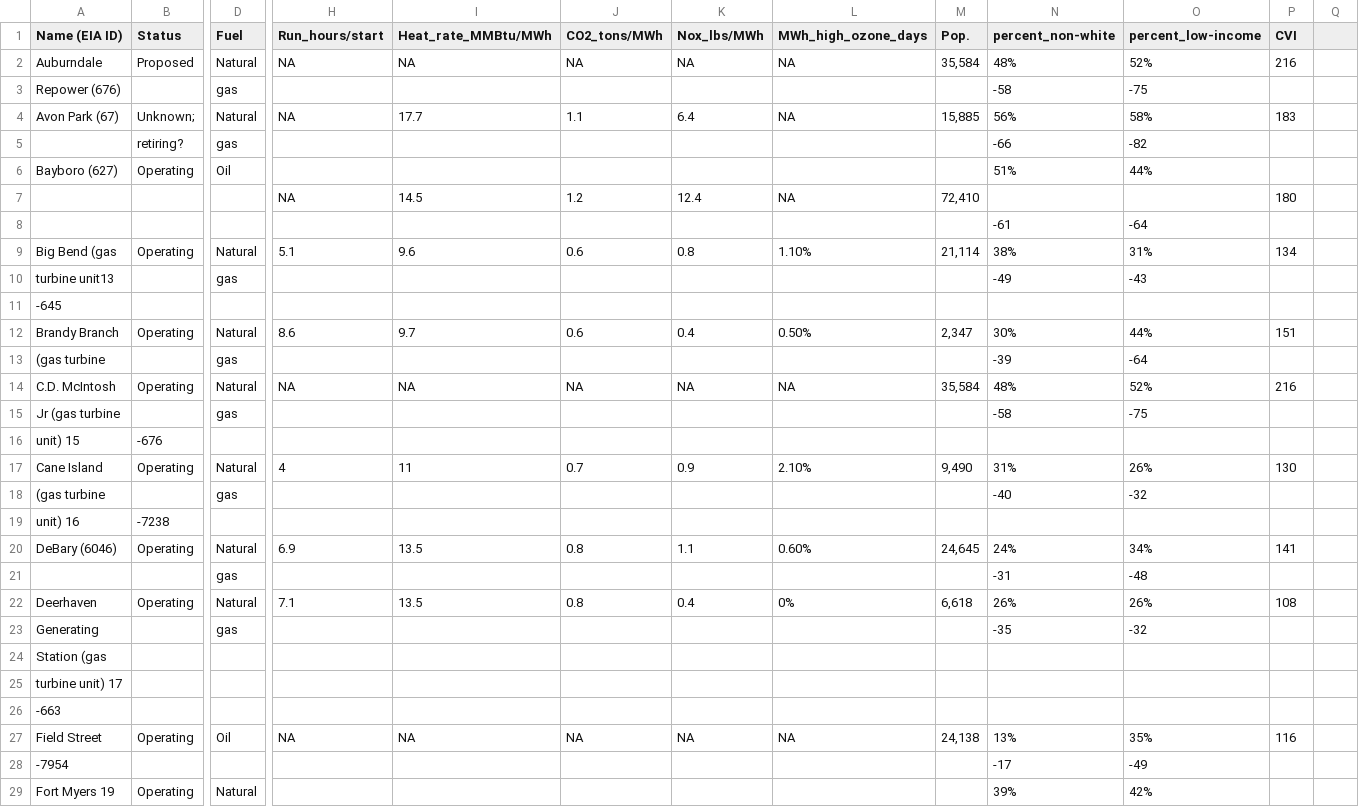
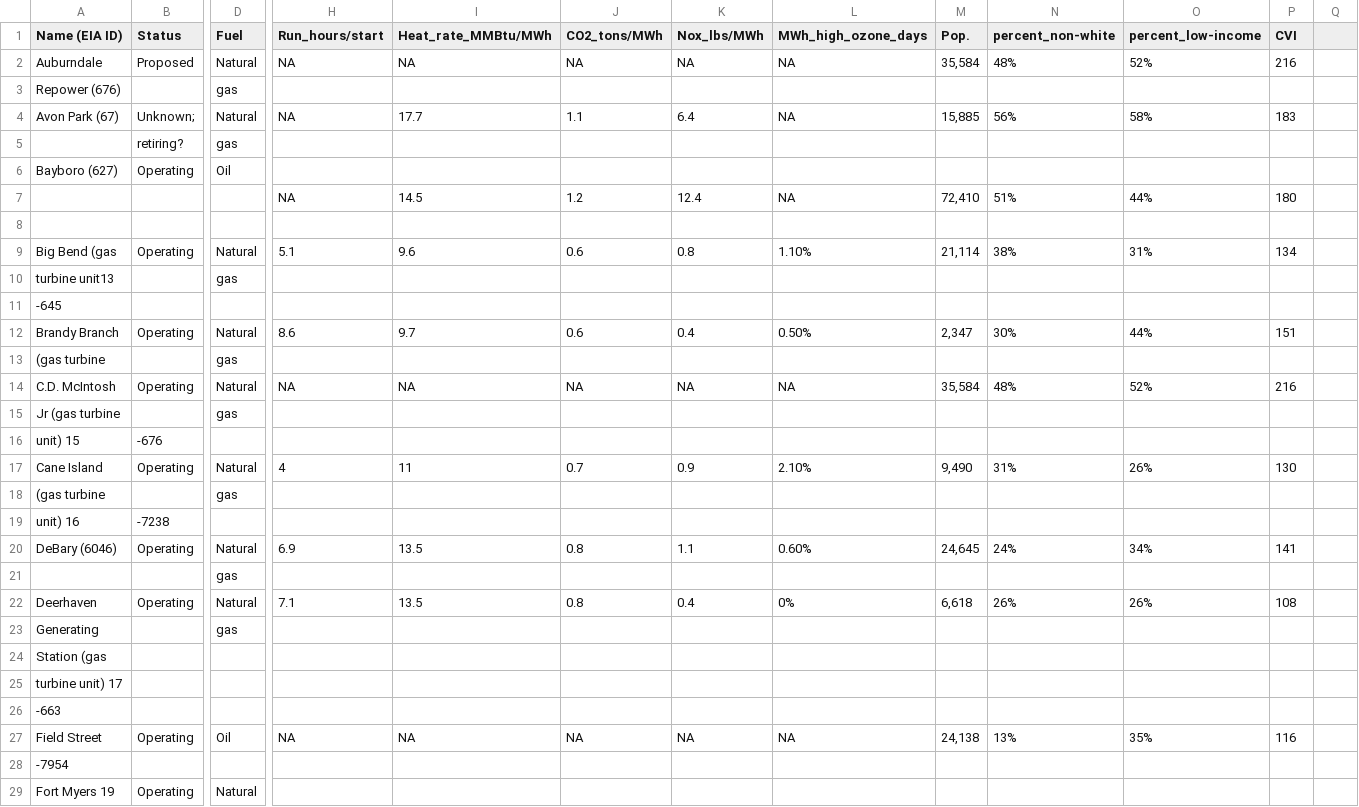
Before and after one commit to jfhohn/FlowBatteryGHGCalculations, a CSV file: Florida.csv, drawn as a sheet; only a part is shown, gaps mark what is left out; removed rows and columns are numbered as before the commit, all else as after; rows hold the shown columns only; the diff covers the shown part only; the diff names each change by its address in the sheet, - before the commit and + after, or states it on an @@ line.

```diff
--- a/Florida.csv
+++ b/Florida.csv
-N3 (percent_non-white): -58
+N3 (percent_non-white): (empty)
-O3 (percent_low-income): -75
+O3 (percent_low-income): (empty)
-N5 (percent_non-white): -66
+N5 (percent_non-white): (empty)
-O5 (percent_low-income): -82
+O5 (percent_low-income): (empty)
-N6 (percent_non-white): 51%
+N6 (percent_non-white): (empty)
-O6 (percent_low-income): 44%
+O6 (percent_low-income): (empty)
-N7 (percent_non-white): (empty)
+N7 (percent_non-white): 51%
-O7 (percent_low-income): (empty)
+O7 (percent_low-income): 44%
-row 8:  |  |  |  |  |  |  |  |  | -61 | -64
+row 8: (empty)
-N10 (percent_non-white): -49
+N10 (percent_non-white): (empty)
-O10 (percent_low-income): -43
+O10 (percent_low-income): (empty)
-N13 (percent_non-white): -39
+N13 (percent_non-white): (empty)
-O13 (percent_low-income): -64
+O13 (percent_low-income): (empty)
-N15 (percent_non-white): -58
+N15 (percent_non-white): (empty)
-O15 (percent_low-income): -75
+O15 (percent_low-income): (empty)
-N18 (percent_non-white): -40
+N18 (percent_non-white): (empty)
-O18 (percent_low-income): -32
+O18 (percent_low-income): (empty)
-row 21:  |  | gas |  |  |  |  |  |  | -31 | -48
+row 21:  |  | gas
-N23 (percent_non-white): -35
+N23 (percent_non-white): (empty)
-O23 (percent_low-income): -32
+O23 (percent_low-income): (empty)
-N28 (percent_non-white): -17
+N28 (percent_non-white): (empty)
-O28 (percent_low-income): -49
+O28 (percent_low-income): (empty)
-N29 (percent_non-white): 39%
+N29 (percent_non-white): (empty)
-O29 (percent_low-income): 42%
+O29 (percent_low-income): (empty)
```
Also changed, not shown: 1 removed row and 103 edited cells elsewhere in this file, California.csv, Texas.csv, 1 other file.
